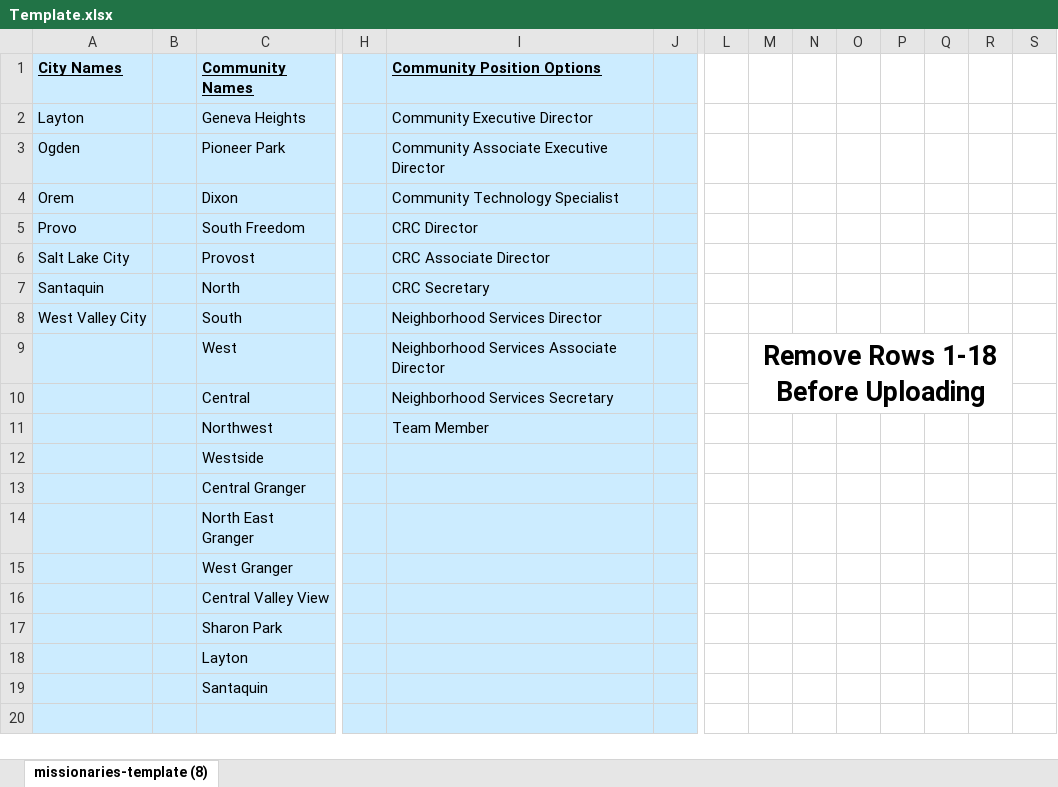
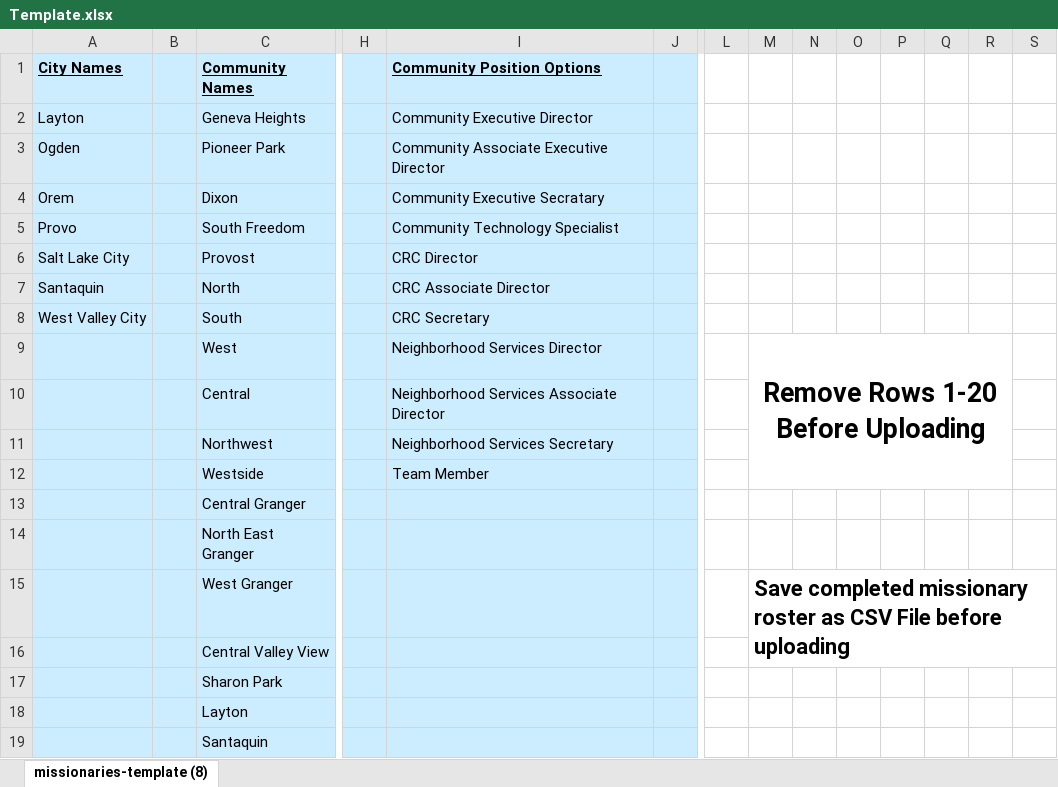
Before and after one commit to jado66/myhometown, an Excel workbook: public/Template.xlsx, sheet missionaries-template (8), drawn as a sheet; only a part is shown, gaps mark what is left out; the shorter side is filled out with more unchanged rows; values as stored, in another font and other column widths than the file's, no borders; charts and pictures not drawn; the diff names each change by its address in the sheet, - before the commit and + after, or states it on an @@ line.

```diff
--- a/public/Template.xlsx (sheet missionaries-template (8))
+++ b/public/Template.xlsx (sheet missionaries-template (8))
-I4 (Community Position Options): Community Technology Specialist
+I4 (Community Position Options): Community Executive Secratary
-I5 (Community Position Options): CRC Director
+I5 (Community Position Options): Community Technology Specialist
-I6 (Community Position Options): CRC Associate Director
+I6 (Community Position Options): CRC Director
-I7 (Community Position Options): CRC Secretary
+I7 (Community Position Options): CRC Associate Director
-I8 (Community Position Options): Neighborhood Services Director
+I8 (Community Position Options): CRC Secretary
-I9 (Community Position Options): Neighborhood Services Associate Director
+I9 (Community Position Options): Neighborhood Services Director
-M9: Remove Rows 1-18 Before Uploading
+M9: Remove Rows 1-20 Before Uploading
-M9:R10 merged
+M9:R12 merged
-I10 (Community Position Options): Neighborhood Services Secretary
+I10 (Community Position Options): Neighborhood Services Associate Director
-I11 (Community Position Options): Team Member
+I11 (Community Position Options): Neighborhood Services Secretary
-I12 (Community Position Options): (empty)
+I12 (Community Position Options): Team Member
-M15: (empty)
+M15: Save completed missionary roster as CSV File before uploading
+M15:S16 merged
```
Also changed, not shown: 5 other files.
